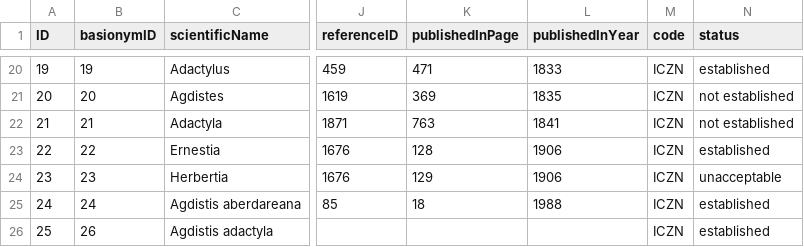
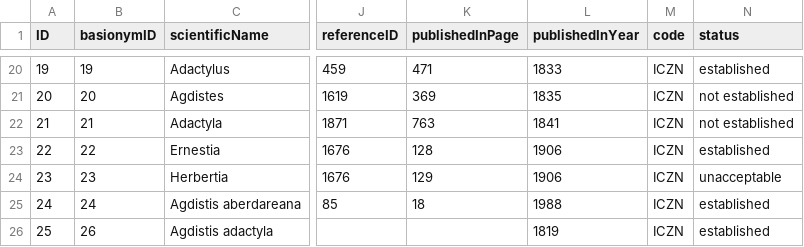
Before and after one commit to dhobern/pterophoroidea, a CSV file: coldp/data/name.csv, drawn as a sheet; only a part is shown, gaps mark what is left out; the diff covers the shown part only; the diff names each change by its address in the sheet, - before the commit and + after, or states it on an @@ line.

```diff
--- a/coldp/data/name.csv
+++ b/coldp/data/name.csv
-L26 (publishedInYear): (empty)
+L26 (publishedInYear): 1819
```
Also changed, not shown: 1 added row and 29 edited cells elsewhere in this file, coldp/data/namereference.csv, coldp/data/namerelation.csv, 4 other files.
